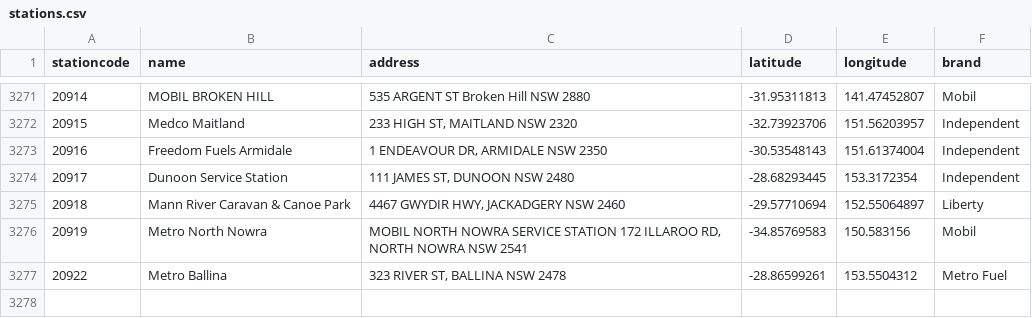
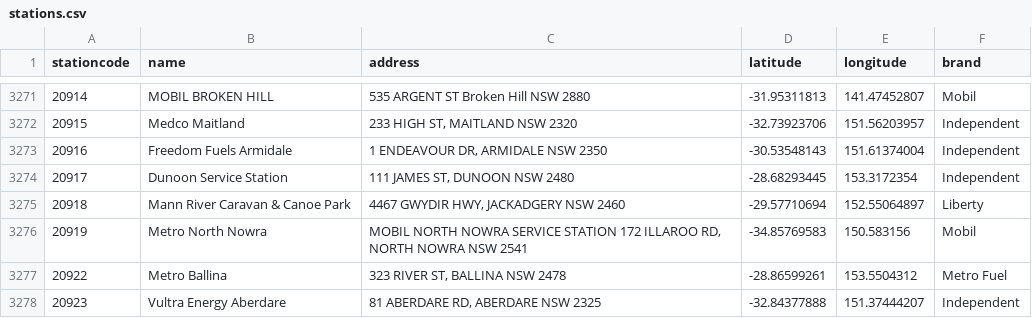
Before and after one commit to ankur794/nsw-fuel-price-analysis, a CSV file: stations.csv, drawn as a sheet; only a part is shown, gaps mark what is left out; the diff names each change by its address in the sheet, - before the commit and + after, or states it on an @@ line.

Commit message:
Update fuel data

```diff
--- a/stations.csv
+++ b/stations.csv
+row 3278: 20923 | Vultra Energy Aberdare | 81 ABERDARE RD, ABERDARE NSW 2325 | -32.84377888 | 151.37444207 | Independent
```
